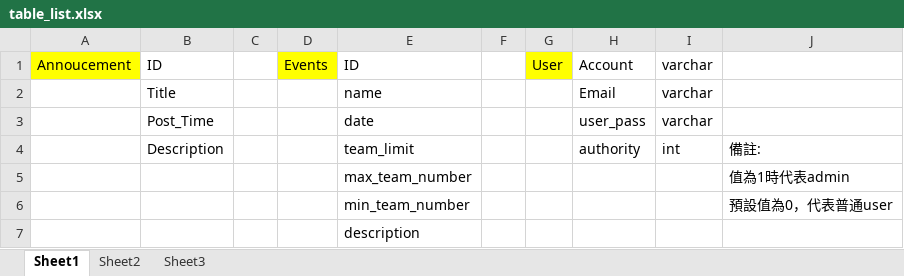
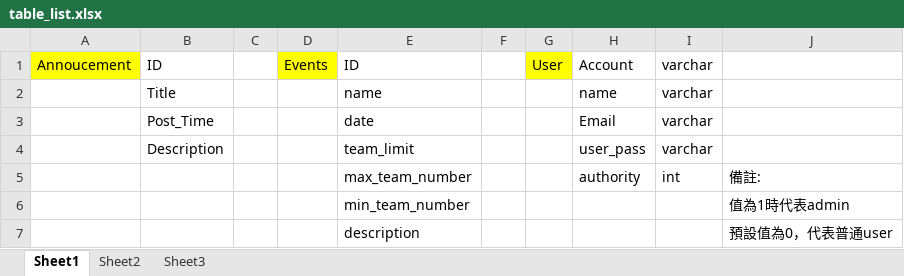
Before and after one commit to tommy89231671/Database-Final-Project, an Excel workbook: table_list.xlsx, sheet Sheet1, drawn as a sheet; values as stored, in another font and other column widths than the file's, no borders; removed rows and columns are numbered as before the commit, all else as after; the diff names each change by its address in the sheet, - before the commit and + after, or states it on an @@ line.

Commit message:
add column 'name' in user table

```diff
--- a/table_list.xlsx (sheet Sheet1)
+++ b/table_list.xlsx (sheet Sheet1)
-H2: Email
+H2: name
-H3: user_pass
+H3: Email
+row 4:  | Description |  |  | team_limit |  |  | user_pass | varchar
-B5: Description
+B5: (empty)
-E5: team_limit
+E5: max_team_number
-E6: max_team_number
+E6: min_team_number
-E7: min_team_number
+E7: description
-row 7:  |  |  |  | description
```
Also changed, not shown: 4 other files.
